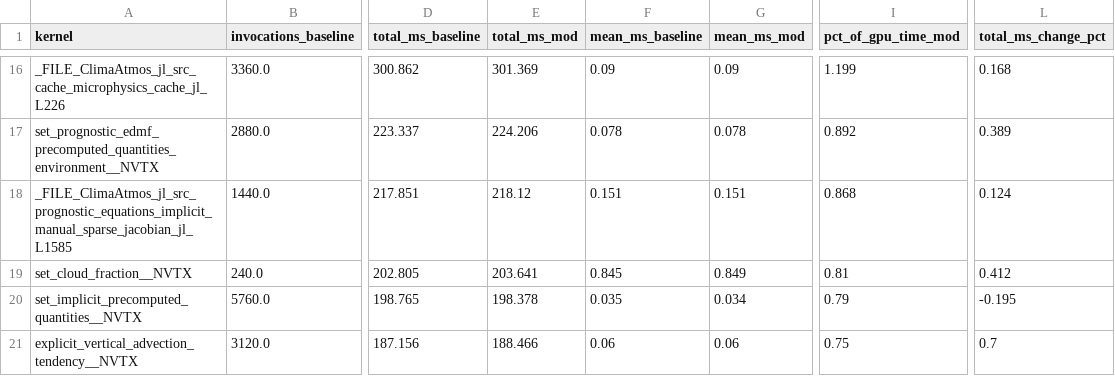
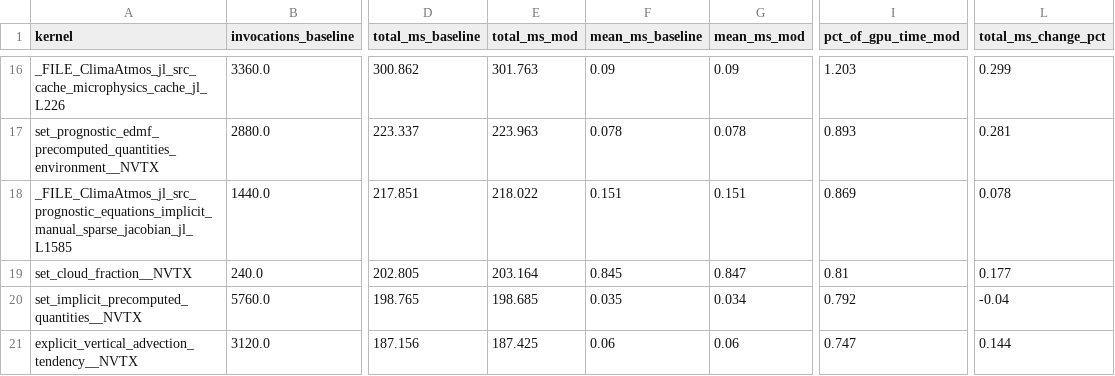
Before and after one commit to petebachant/clima-gpu-profiling, a CSV file: results/top-kernels.csv, drawn as a sheet; only a part is shown, gaps mark what is left out; the diff covers the shown part only; the diff names each change by its address in the sheet, - before the commit and + after, or states it on an @@ line.

```diff
--- a/results/top-kernels.csv
+++ b/results/top-kernels.csv
-E16 (total_ms_mod): 301.369
+E16 (total_ms_mod): 301.763
-I16 (pct_of_gpu_time_mod): 1.199
+I16 (pct_of_gpu_time_mod): 1.203
-L16 (total_ms_change_pct): 0.168
+L16 (total_ms_change_pct): 0.299
-E17 (total_ms_mod): 224.206
+E17 (total_ms_mod): 223.963
-I17 (pct_of_gpu_time_mod): 0.892
+I17 (pct_of_gpu_time_mod): 0.893
-L17 (total_ms_change_pct): 0.389
+L17 (total_ms_change_pct): 0.281
-E18 (total_ms_mod): 218.12
+E18 (total_ms_mod): 218.022
-I18 (pct_of_gpu_time_mod): 0.868
+I18 (pct_of_gpu_time_mod): 0.869
-L18 (total_ms_change_pct): 0.124
+L18 (total_ms_change_pct): 0.078
-E19 (total_ms_mod): 203.641
+E19 (total_ms_mod): 203.164
-G19 (mean_ms_mod): 0.849
+G19 (mean_ms_mod): 0.847
-L19 (total_ms_change_pct): 0.412
+L19 (total_ms_change_pct): 0.177
-E20 (total_ms_mod): 198.378
+E20 (total_ms_mod): 198.685
-I20 (pct_of_gpu_time_mod): 0.79
+I20 (pct_of_gpu_time_mod): 0.792
-L20 (total_ms_change_pct): -0.195
+L20 (total_ms_change_pct): -0.04
-E21 (total_ms_mod): 188.466
+E21 (total_ms_mod): 187.425
-I21 (pct_of_gpu_time_mod): 0.75
+I21 (pct_of_gpu_time_mod): 0.747
-L21 (total_ms_change_pct): 0.7
+L21 (total_ms_change_pct): 0.144
```
Also changed, not shown: 30 edited cells elsewhere in this file, 13 other files.
